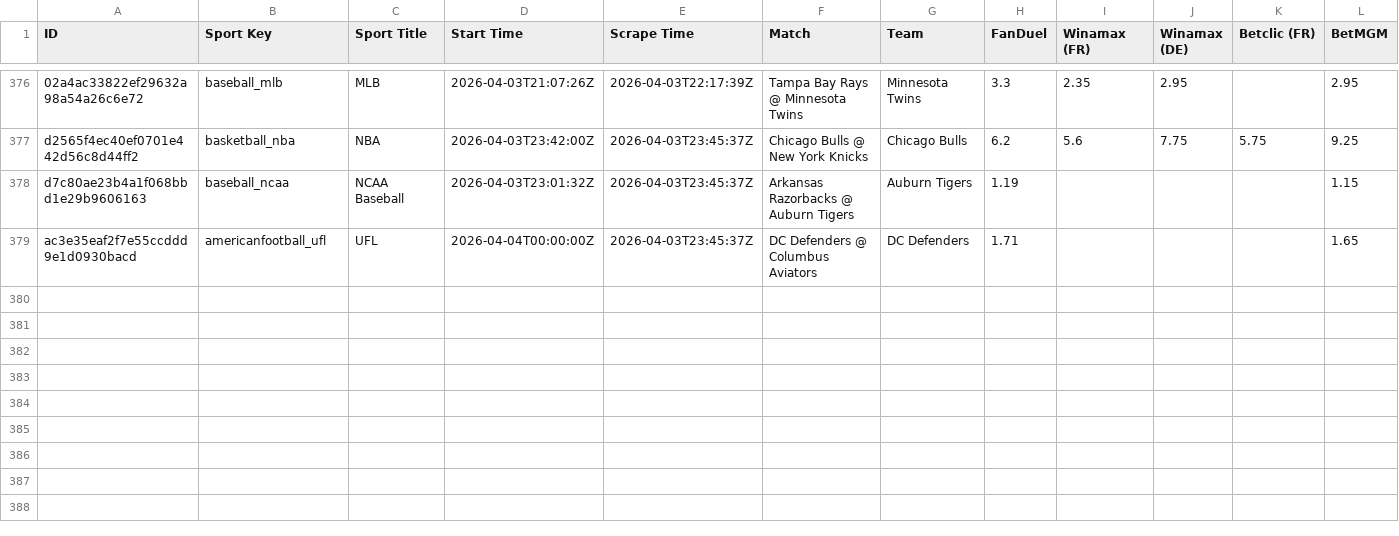
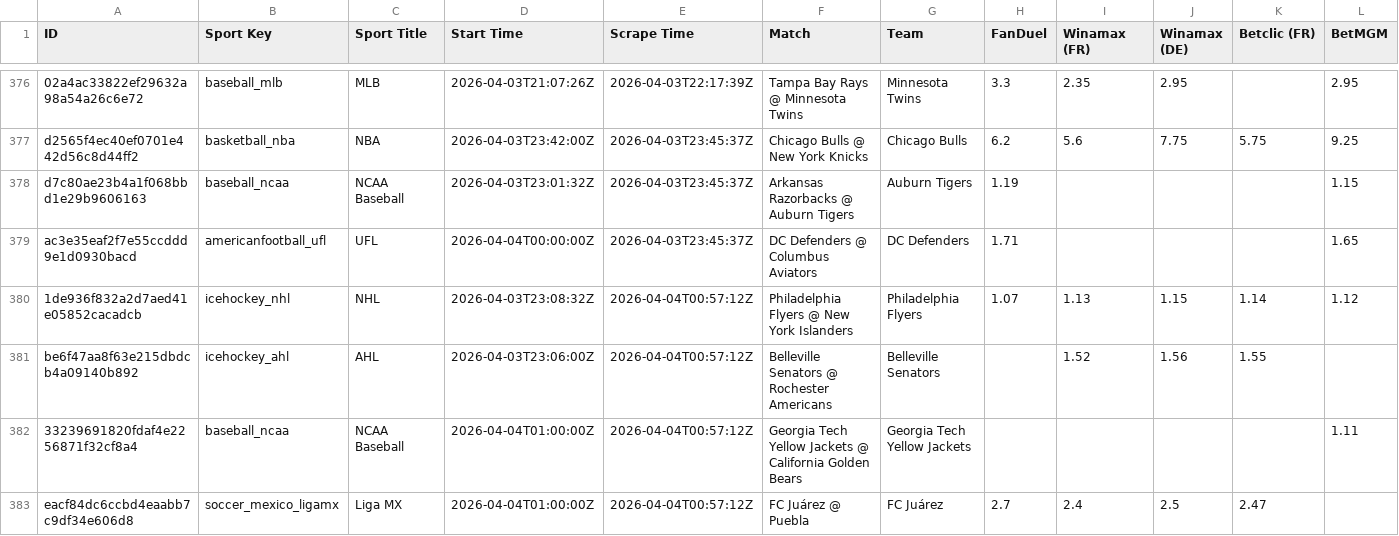
Before and after one commit to aqsmith02/paper-betting-tracker, a CSV file: data/polymarket/polymarket_random_full.csv, drawn as a sheet; only a part is shown, gaps mark what is left out; rows hold the shown columns only; the diff names each change by its address in the sheet, - before the commit and + after, or states it on an @@ line.

```diff
--- a/data/polymarket/polymarket_random_full.csv
+++ b/data/polymarket/polymarket_random_full.csv
+row 380: 1de936f832a2d7aed41e05852cacadcb | icehockey_nhl | NHL | 2026-04-03T23:08:32Z | 2026-04-04T00:57:12Z | Philadelphia Flyers @ New York Islanders | Philadelphia Flyers | 1.07 | 1.13 | 1.15 | 1.14 | 1.12
+row 381: be6f47aa8f63e215dbdcb4a09140b892 | icehockey_ahl | AHL | 2026-04-03T23:06:00Z | 2026-04-04T00:57:12Z | Belleville Senators @ Rochester Americans | Belleville Senators |  | 1.52 | 1.56 | 1.55
+row 382: 33239691820fdaf4e2256871f32cf8a4 | baseball_ncaa | NCAA Baseball | 2026-04-04T01:00:00Z | 2026-04-04T00:57:12Z | Georgia Tech Yellow Jackets @ California Golden Bears | Georgia Tech Yellow Jackets |  |  |  |  | 1.11
+row 383: eacf84dc6ccbd4eaabb7c9df34e606d8 | soccer_mexico_ligamx | Liga MX | 2026-04-04T01:00:00Z | 2026-04-04T00:57:12Z | FC Juárez @ Puebla | FC Juárez | 2.7 | 2.4 | 2.5 | 2.47
```
Also changed, not shown: data/kalshi/kalshi_random_full.csv, data/kalshi/kalshi_random_minimal.csv, 13 other files.
